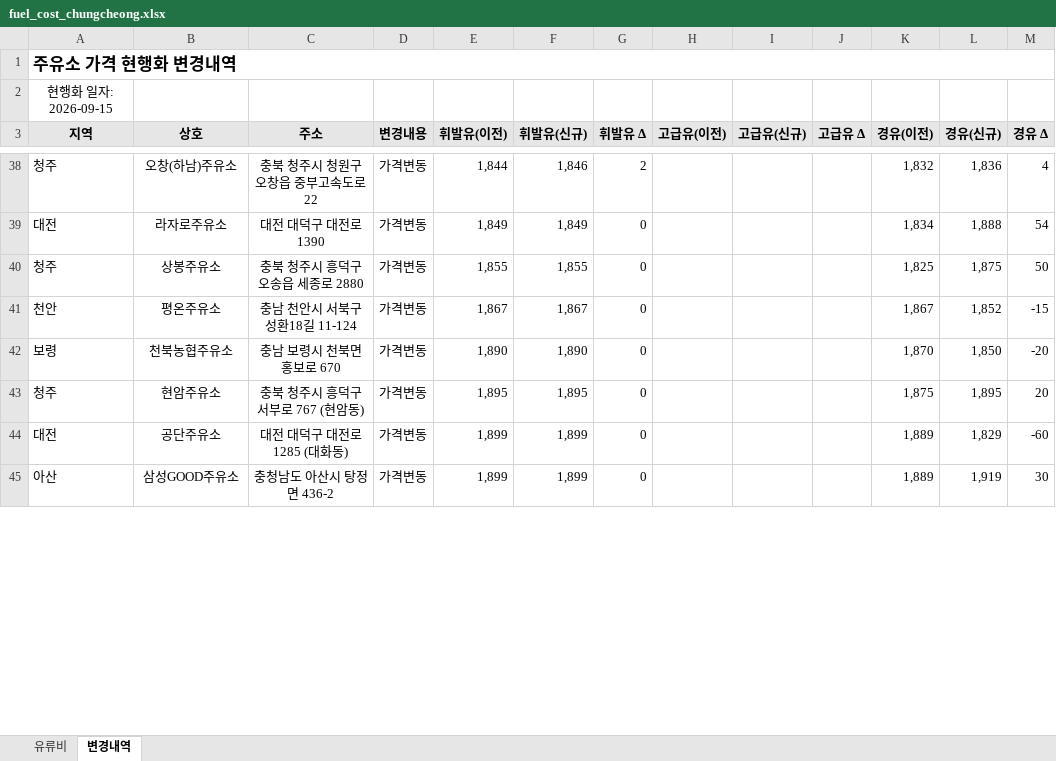
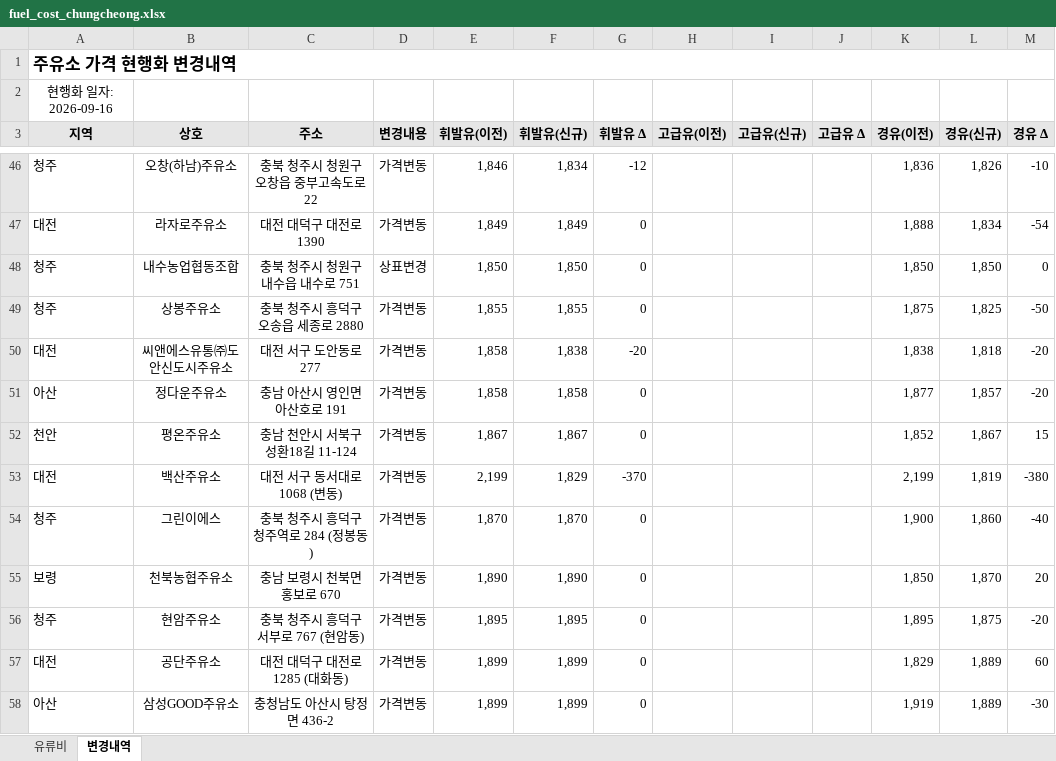
Before and after one commit to krwizxp/fcupdater, an Excel workbook: fuel_cost_chungcheong.xlsx, sheet 변경내역, drawn as a sheet; only a part is shown, gaps mark what is left out; values as stored, in another font and other column widths than the file's, no borders; conditional formats not drawn; addresses are those after the commit; the diff covers the shown part only; the diff names each change by its address in the sheet, - before the commit and + after, or states it on an @@ line.

```diff
--- a/fuel_cost_chungcheong.xlsx (sheet 변경내역)
+++ b/fuel_cost_chungcheong.xlsx (sheet 변경내역)
-A2 (지역): 현행화 일자: 2026-09-15
+A2 (지역): 현행화 일자: 2026-09-16
-E46 (휘발유(이전)): 1,844
+E46 (휘발유(이전)): 1,846
-F46 (휘발유(신규)): 1,846
+F46 (휘발유(신규)): 1,834
-G46 (휘발유 Δ): 2
+G46 (휘발유 Δ): -12
-K46 (경유(이전)): 1,832
+K46 (경유(이전)): 1,836
-L46 (경유(신규)): 1,836
+L46 (경유(신규)): 1,826
-M46 (경유 Δ): 4
+M46 (경유 Δ): -10
-K47 (경유(이전)): 1,834
+K47 (경유(이전)): 1,888
-L47 (경유(신규)): 1,888
+L47 (경유(신규)): 1,834
-M47 (경유 Δ): 54
+M47 (경유 Δ): -54
+row 48: 청주 | 내수농업협동조합 | 충북 청주시 청원구 내수읍 내수로 751 | 상표변경 | 1,850 | 1,850 | 0 |  |  |  | 1,850 | 1,850 | 0
-K49 (경유(이전)): 1,825
+K49 (경유(이전)): 1,875
-L49 (경유(신규)): 1,875
+L49 (경유(신규)): 1,825
-M49 (경유 Δ): 50
+M49 (경유 Δ): -50
+row 50: 대전 | 씨앤에스유통㈜도안신도시주유소 | 대전 서구 도안동로 277 | 가격변동 | 1,858 | 1,838 | -20 |  |  |  | 1,838 | 1,818 | -20
+row 51: 아산 | 정다운주유소 | 충남 아산시 영인면 아산호로 191 | 가격변동 | 1,858 | 1,858 | 0 |  |  |  | 1,877 | 1,857 | -20
-K52 (경유(이전)): 1,867
+K52 (경유(이전)): 1,852
-L52 (경유(신규)): 1,852
+L52 (경유(신규)): 1,867
-M52 (경유 Δ): -15
+M52 (경유 Δ): 15
+row 53: 대전 | 백산주유소 | 대전 서구 동서대로 1068 (변동) | 가격변동 | 2,199 | 1,829 | -370 |  |  |  | 2,199 | 1,819 | -380
+row 54: 청주 | 그린이에스 | 충북 청주시 흥덕구 청주역로 284 (정봉동) | 가격변동 | 1,870 | 1,870 | 0 |  |  |  | 1,900 | 1,860 | -40
-K55 (경유(이전)): 1,870
+K55 (경유(이전)): 1,850
-L55 (경유(신규)): 1,850
+L55 (경유(신규)): 1,870
-M55 (경유 Δ): -20
+M55 (경유 Δ): 20
-K56 (경유(이전)): 1,875
+K56 (경유(이전)): 1,895
-L56 (경유(신규)): 1,895
+L56 (경유(신규)): 1,875
-M56 (경유 Δ): 20
+M56 (경유 Δ): -20
-K57 (경유(이전)): 1,889
+K57 (경유(이전)): 1,829
-L57 (경유(신규)): 1,829
+L57 (경유(신규)): 1,889
-M57 (경유 Δ): -60
+M57 (경유 Δ): 60
-K58 (경유(이전)): 1,889
+K58 (경유(이전)): 1,919
-L58 (경유(신규)): 1,919
+L58 (경유(신규)): 1,889
-M58 (경유 Δ): 30
+M58 (경유 Δ): -30
```
Also changed, not shown: 37 added rows, 25 removed rows and 56 edited cells elsewhere in this sheet, sheet 유류비, formulas that keep their value, 1 other file.
